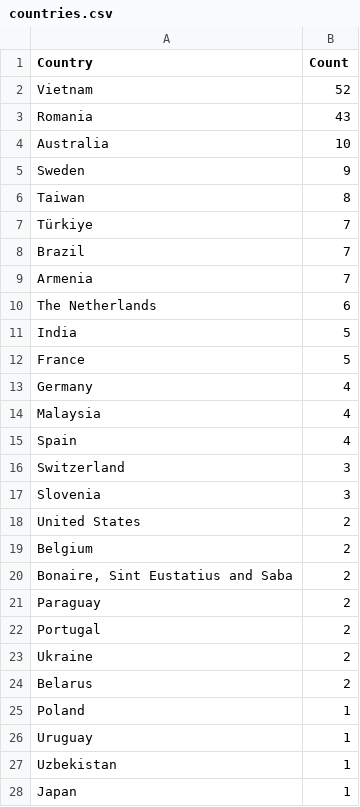
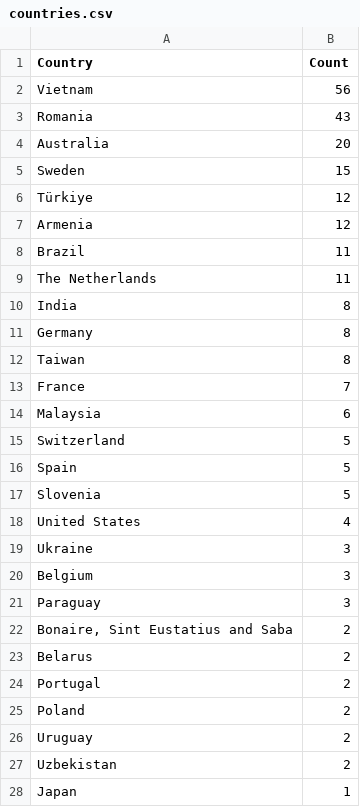
Before and after one commit to Prabhath-de/cowrie-analysis, a CSV file: csv/countries.csv, drawn as a sheet; only a part is shown; the diff covers the shown part only.

```diff
--- a/csv/countries.csv
+++ b/csv/countries.csv
@@ -1,28 +1,28 @@
 Country,Count
-Vietnam,52
+Vietnam,56
 Romania,43
-Australia,10
-Sweden,9
+Australia,20
+Sweden,15
+Türkiye,12
+Armenia,12
+Brazil,11
+The Netherlands,11
+India,8
+Germany,8
 Taiwan,8
-Türkiye,7
-Brazil,7
-Armenia,7
-The Netherlands,6
-India,5
-France,5
-Germany,4
-Malaysia,4
-Spain,4
-Switzerland,3
-Slovenia,3
-United States,2
-Belgium,2
+France,7
+Malaysia,6
+Switzerland,5
+Spain,5
+Slovenia,5
+United States,4
+Ukraine,3
+Belgium,3
+Paraguay,3
 "Bonaire, Sint Eustatius and Saba",2
-Paraguay,2
+Belarus,2
 Portugal,2
-Ukraine,2
-Belarus,2
-Poland,1
-Uruguay,1
-Uzbekistan,1
+Poland,2
+Uruguay,2
+Uzbekistan,2
 Japan,1
```
Also changed, not shown: 2 added rows elsewhere in this file, csv/all_logs.csv, csv/passwords.csv, 7 other files.
